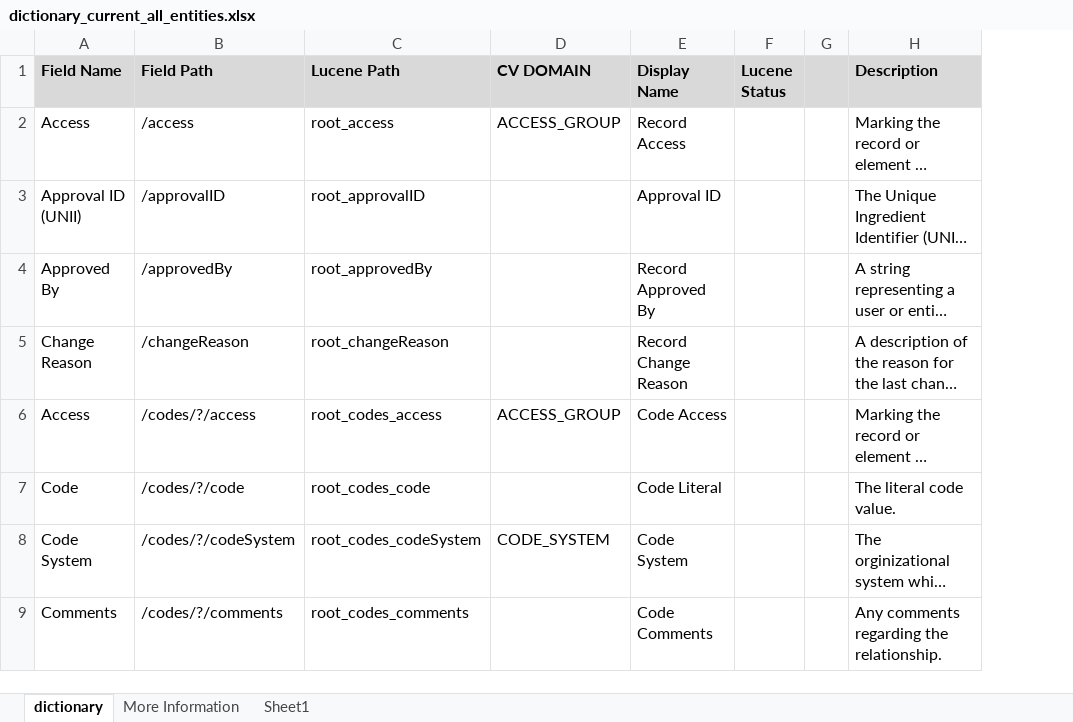
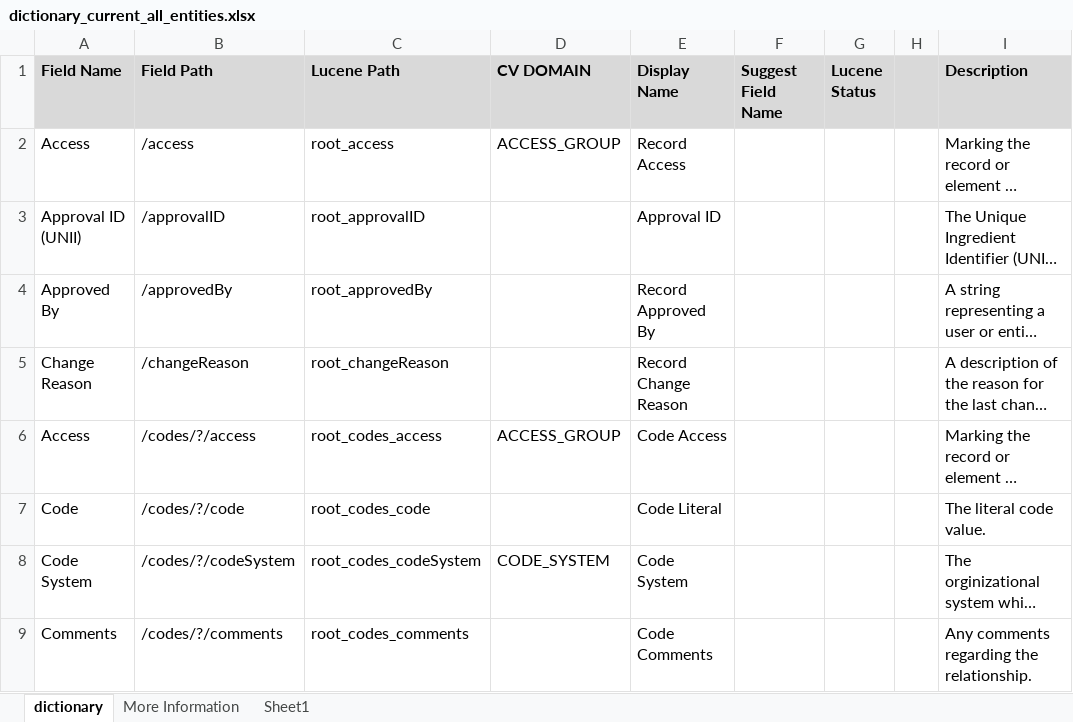
Before and after one commit to ncats/GSRSFrontend, an Excel workbook: substance_dictionary/dictionary_current_all_entities.xlsx, sheet dictionary, drawn as a sheet; only a part is shown; long unchanged cells end in …; values as stored, in another font and other column widths than the file's, no borders; the diff names each change by its address in the sheet, - before the commit and + after, or states it on an @@ line.

```diff
--- a/substance_dictionary/dictionary_current_all_entities.xlsx (sheet dictionary)
+++ b/substance_dictionary/dictionary_current_all_entities.xlsx (sheet dictionary)
+column F (Suggest Field Name), empty
```
Also changed, not shown: 18 other files.
